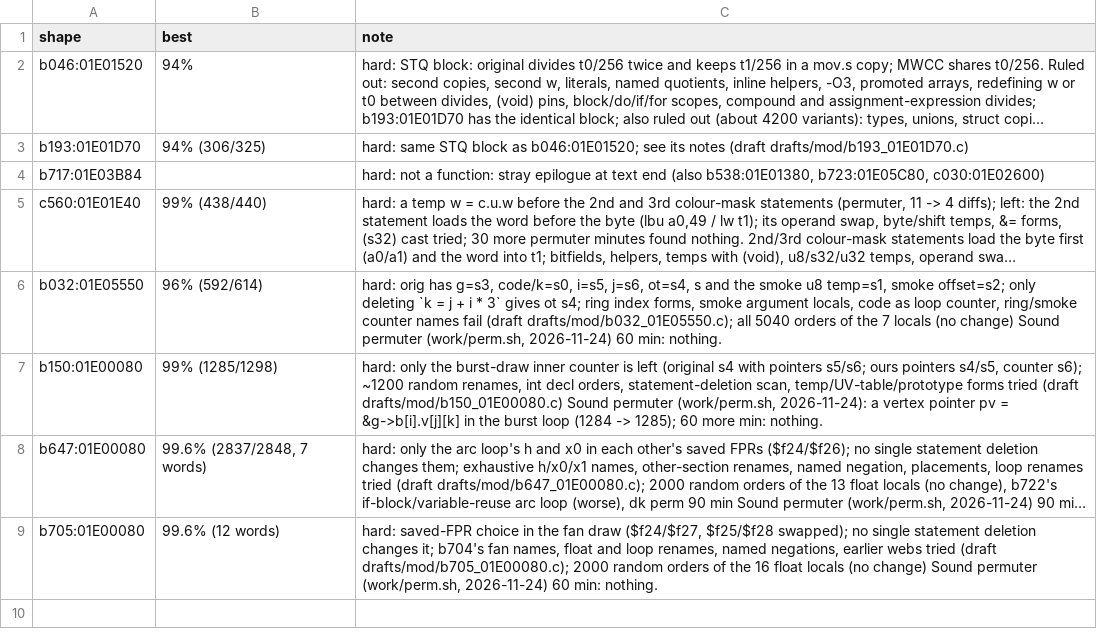
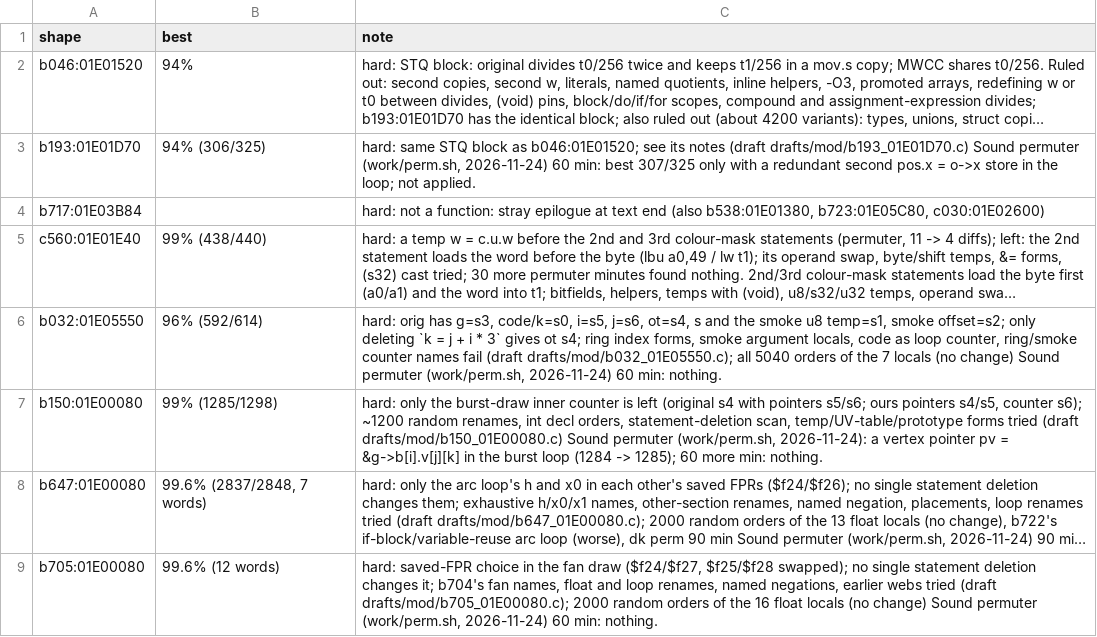
Before and after one commit to kira-502/dotr-decomp, a TSV file: config/module_notes.tsv, drawn as a sheet; long unchanged cells end in …; the diff names each change by its address in the sheet, - before the commit and + after, or states it on an @@ line.

```diff
--- a/config/module_notes.tsv
+++ b/config/module_notes.tsv
-C3 (note): …(draft drafts/mod/b193_01E01D70.c)
+C3 (note): …(draft drafts/mod/b193_01E01D70.c) Sound permuter (work/perm.sh, 2026-11-24) 60 min: best 307/325 only with a redundant second pos.x = o->x store in the loop; not applied.
```
